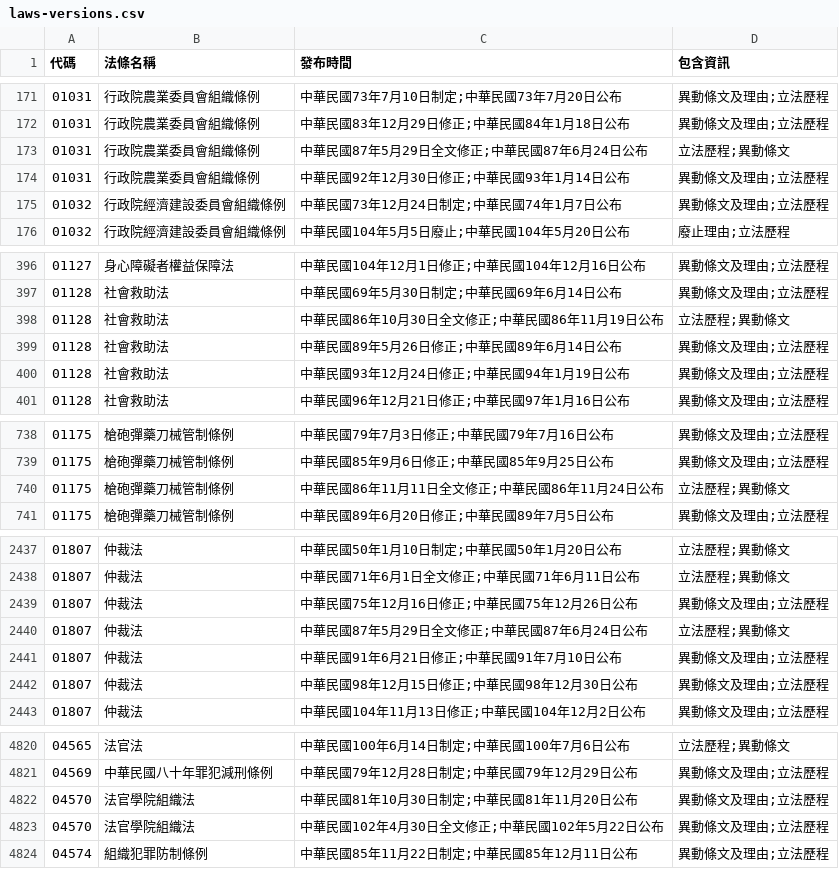
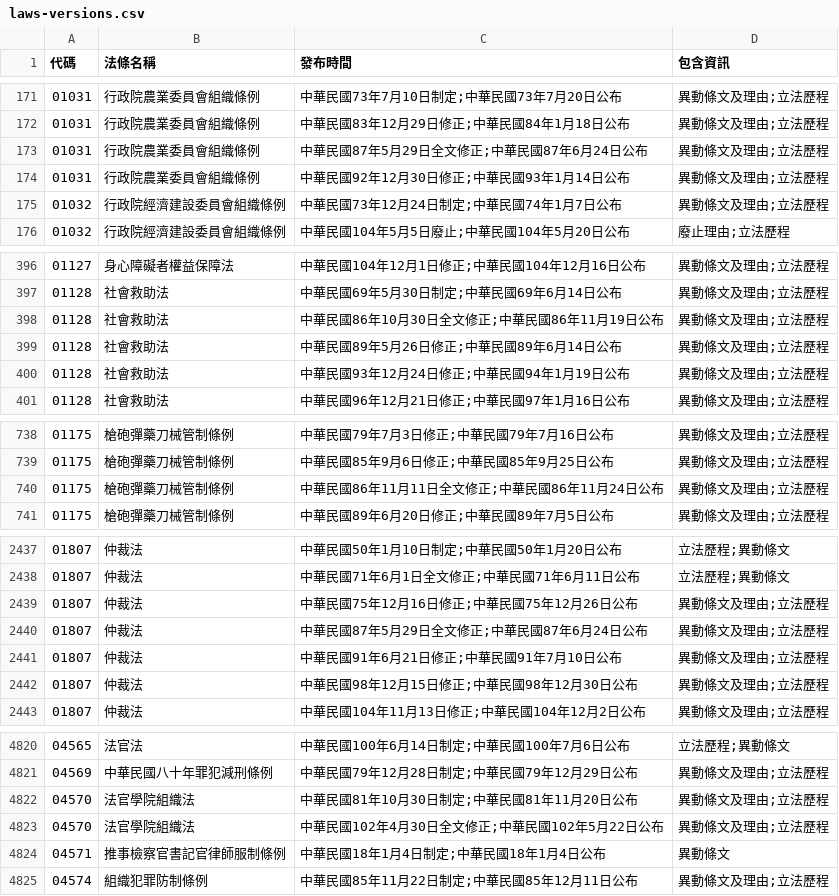
Before and after one commit to ronnywang/twlaw, a CSV file: laws-versions.csv, drawn as a sheet; only a part is shown, gaps mark what is left out; the diff covers the shown part only.

```diff
--- a/laws-versions.csv
+++ b/laws-versions.csv
@@ -172,3 +172,3 @@
 01031,行政院農業委員會組織條例,中華民國83年12月29日修正;中華民國84年1月18日公布,異動條文及理由;立法歷程
-01031,行政院農業委員會組織條例,中華民國87年5月29日全文修正;中華民國87年6月24日公布,立法歷程;異動條文
+01031,行政院農業委員會組織條例,中華民國87年5月29日全文修正;中華民國87年6月24日公布,異動條文及理由;立法歷程
 01031,行政院農業委員會組織條例,中華民國92年12月30日修正;中華民國93年1月14日公布,異動條文及理由;立法歷程
@@ -397,3 +397,3 @@
 01128,社會救助法,中華民國69年5月30日制定;中華民國69年6月14日公布,異動條文及理由;立法歷程
-01128,社會救助法,中華民國86年10月30日全文修正;中華民國86年11月19日公布,立法歷程;異動條文
+01128,社會救助法,中華民國86年10月30日全文修正;中華民國86年11月19日公布,異動條文及理由;立法歷程
 01128,社會救助法,中華民國89年5月26日修正;中華民國89年6月14日公布,異動條文及理由;立法歷程
@@ -739,3 +739,3 @@
 01175,槍砲彈藥刀械管制條例,中華民國85年9月6日修正;中華民國85年9月25日公布,異動條文及理由;立法歷程
-01175,槍砲彈藥刀械管制條例,中華民國86年11月11日全文修正;中華民國86年11月24日公布,立法歷程;異動條文
+01175,槍砲彈藥刀械管制條例,中華民國86年11月11日全文修正;中華民國86年11月24日公布,異動條文及理由;立法歷程
 01175,槍砲彈藥刀械管制條例,中華民國89年6月20日修正;中華民國89年7月5日公布,異動條文及理由;立法歷程
@@ -2439,3 +2439,3 @@
 01807,仲裁法,中華民國75年12月16日修正;中華民國75年12月26日公布,異動條文及理由;立法歷程
-01807,仲裁法,中華民國87年5月29日全文修正;中華民國87年6月24日公布,立法歷程;異動條文
+01807,仲裁法,中華民國87年5月29日全文修正;中華民國87年6月24日公布,異動條文及理由;立法歷程
 01807,仲裁法,中華民國91年6月21日修正;中華民國91年7月10日公布,異動條文及理由;立法歷程
@@ -4823,2 +4823,3 @@
 04570,法官學院組織法,中華民國102年4月30日全文修正;中華民國102年5月22日公布,異動條文及理由;立法歷程
+04571,推事檢察官書記官律師服制條例,中華民國18年1月4日制定;中華民國18年1月4日公布,異動條文
 04574,組織犯罪防制條例,中華民國85年11月22日制定;中華民國85年12月11日公布,異動條文及理由;立法歷程
```
Also changed, not shown: 9 edited cells elsewhere in this file, laws-category.csv, laws.csv.
